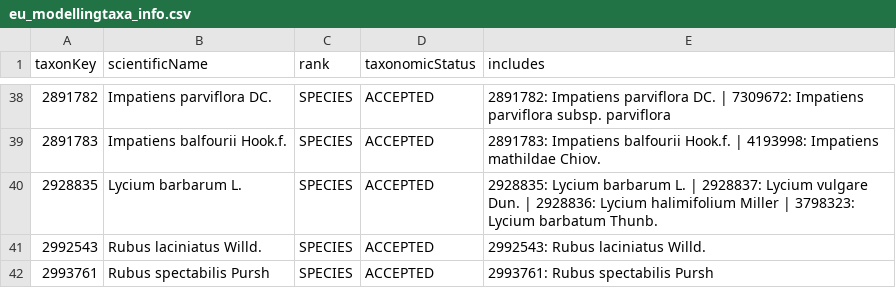
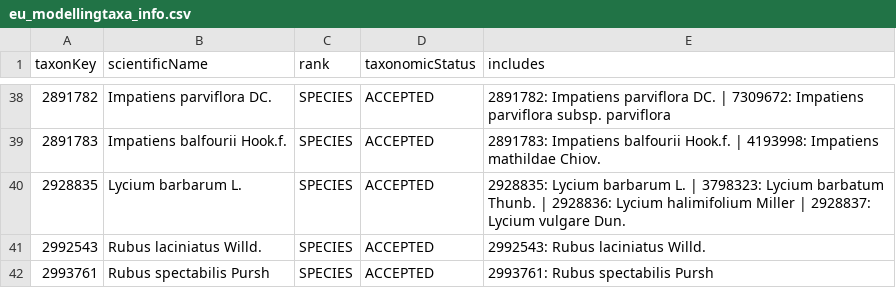
Before and after one commit to trias-project/occ-cube-alien, a CSV file: data/processed/eu_modellingtaxa_info.csv, drawn as a sheet; only a part is shown, gaps mark what is left out; the diff covers the shown part only.

```diff
--- a/data/processed/eu_modellingtaxa_info.csv
+++ b/data/processed/eu_modellingtaxa_info.csv
@@ -39,3 +39,3 @@ taxonKey,scientificName,rank,taxonomicStatus,includes
 2891783,Impatiens balfourii Hook.f.,SPECIES,ACCEPTED,2891783: Impatiens balfourii Hook.f. | 4193998: Impatiens mathildae Chiov.
-2928835,Lycium barbarum L.,SPECIES,ACCEPTED,2928835: Lycium barbarum L. | 2928837: Lycium vulgare Dun. | 2928836: Lycium halimifolium Miller | 3798323: Lycium barbatum Thunb.
+2928835,Lycium barbarum L.,SPECIES,ACCEPTED,2928835: Lycium barbarum L. | 3798323: Lycium barbatum Thunb. | 2928836: Lycium halimifolium Miller | 2928837: Lycium vulgare Dun.
 2992543,Rubus laciniatus Willd.,SPECIES,ACCEPTED,2992543: Rubus laciniatus Willd.
```
Also changed, not shown: 24 edited cells elsewhere in this file, 1 other file.
